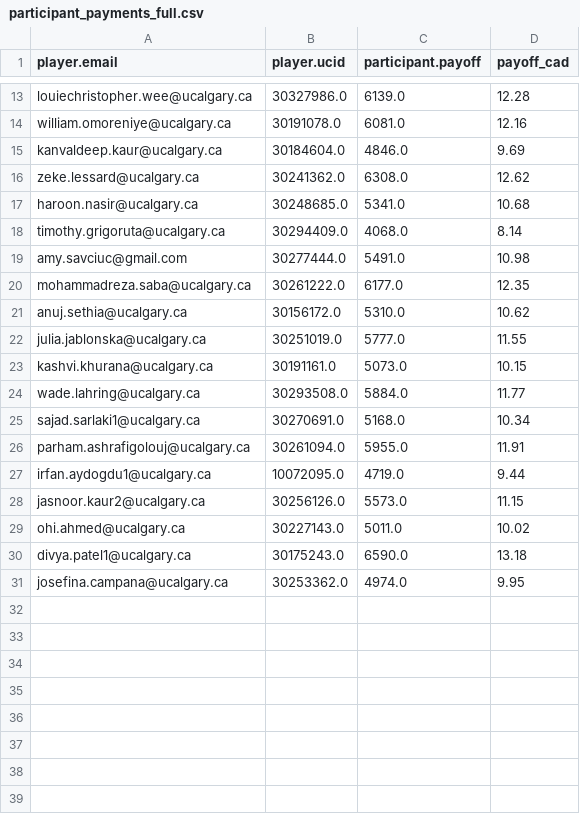
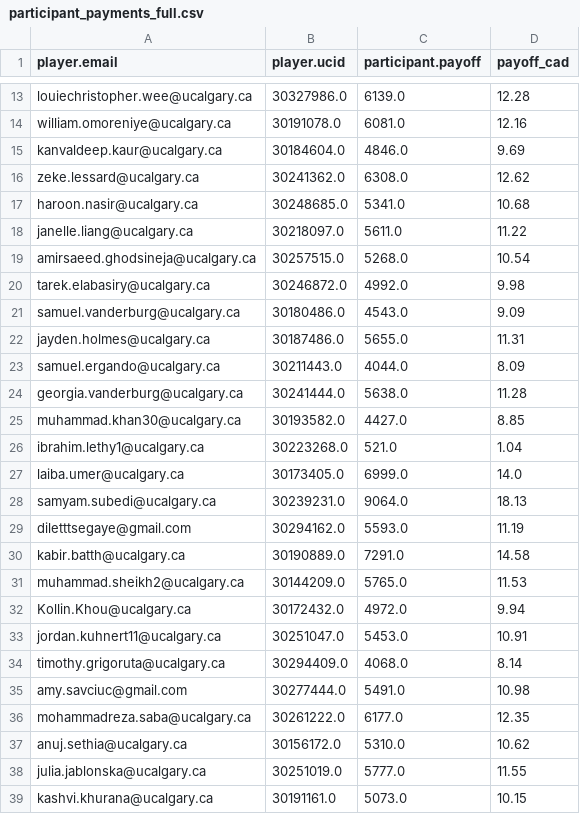
Before and after one commit to mariuszoican/gamified_bubbles, a CSV file: data_analysis/main_panels/participant_payments_full.csv, drawn as a sheet; only a part is shown, gaps mark what is left out; the shorter side is filled out with more unchanged rows.

Commit message:
Add data for May 20, 2026 PM session

```diff
--- a/data_analysis/main_panels/participant_payments_full.csv
+++ b/data_analysis/main_panels/participant_payments_full.csv
@@ -17,2 +17,18 @@ zeke.lessard@ucalgary.ca,30241362.0,6308.0,12.62
 haroon.nasir@ucalgary.ca,30248685.0,5341.0,10.68
+janelle.liang@ucalgary.ca,30218097.0,5611.0,11.22
+amirsaeed.ghodsineja@ucalgary.ca,30257515.0,5268.0,10.54
+tarek.elabasiry@ucalgary.ca,30246872.0,4992.0,9.98
+samuel.vanderburg@ucalgary.ca,30180486.0,4543.0,9.09
+jayden.holmes@ucalgary.ca,30187486.0,5655.0,11.31
+samuel.ergando@ucalgary.ca,30211443.0,4044.0,8.09
+georgia.vanderburg@ucalgary.ca,30241444.0,5638.0,11.28
+muhammad.khan30@ucalgary.ca,30193582.0,4427.0,8.85
+ibrahim.lethy1@ucalgary.ca,30223268.0,521.0,1.04
+laiba.umer@ucalgary.ca,30173405.0,6999.0,14.0
+samyam.subedi@ucalgary.ca,30239231.0,9064.0,18.13
+diletttsegaye@gmail.com,30294162.0,5593.0,11.19
+kabir.batth@ucalgary.ca,30190889.0,7291.0,14.58
+muhammad.sheikh2@ucalgary.ca,30144209.0,5765.0,11.53
+Kollin.Khou@ucalgary.ca,30172432.0,4972.0,9.94
+jordan.kuhnert11@ucalgary.ca,30251047.0,5453.0,10.91
 timothy.grigoruta@ucalgary.ca,30294409.0,4068.0,8.14
```
Also changed, not shown: 17 other files.
